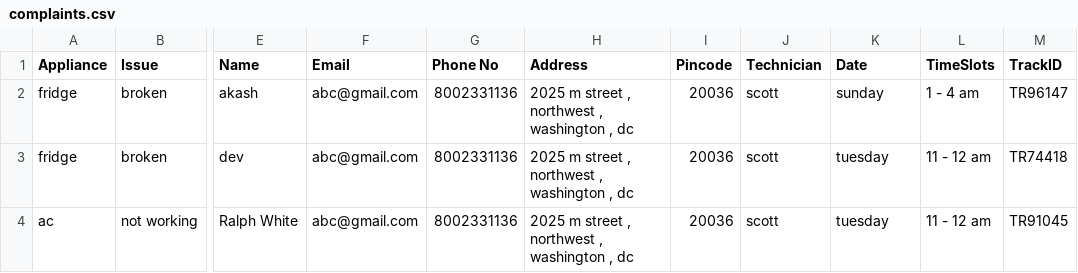
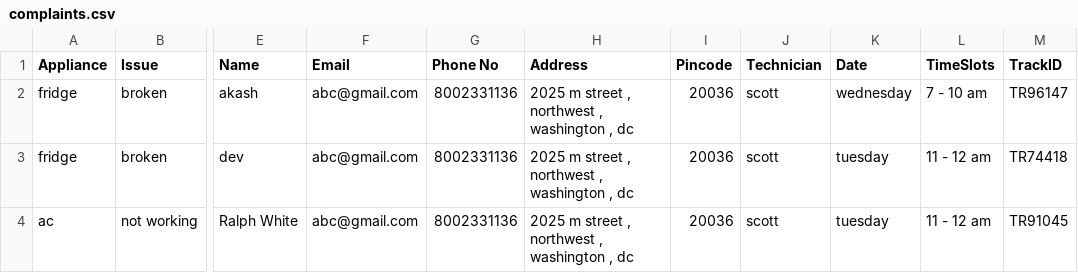
Before and after one commit to halloTheCoder/service-bot-host, a CSV file: complaints.csv, drawn as a sheet; only a part is shown, gaps mark what is left out; the diff names each change by its address in the sheet, - before the commit and + after, or states it on an @@ line.

```diff
--- a/complaints.csv
+++ b/complaints.csv
-K2 (Date): sunday
+K2 (Date): wednesday
-L2 (TimeSlots): 1 - 4 am
+L2 (TimeSlots): 7 - 10 am
```
Also changed, not shown: 20 other files.
